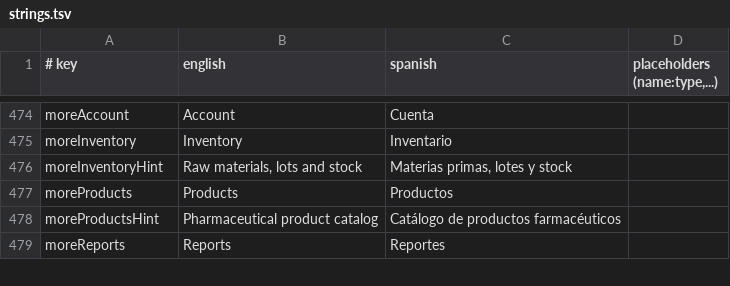
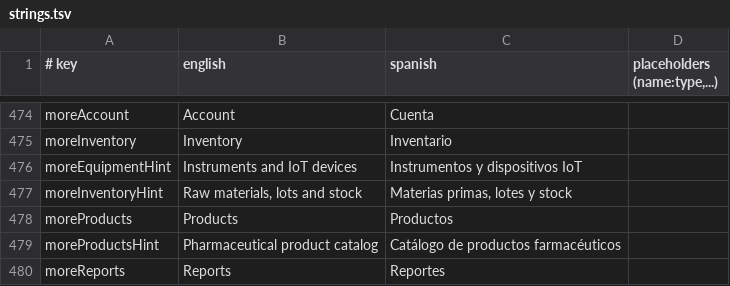
Before and after one commit to IoTech-2620-8741/qualitrack-mobile-application, a TSV file: i18n/strings.tsv, drawn as a sheet; only a part is shown, gaps mark what is left out; the diff names each change by its address in the sheet, - before the commit and + after, or states it on an @@ line.

Commit message:
feat(app): order the tabs like the Report and open equipment from More
The Report (Mobile Style Guidelines) defines the bottom bar as Home, Telemetry, Alerts, Batches and More, with equipment and inventory in More. The app had Home, Batches, Equipment, Telemetry and More, and compliance alerts, the most urgent area, were only reachable from More.

- Alerts and their detail are a tab; equipment moves to the Operation section of More, between products and inventory.
- Home uses space_dashboard, as in the Report. Alerts keep report_problem, the icon every alert of the app uses (More, lists, notices, batch history), because the bell of the app bar is the notifications.
- The tab labels grow with the user's text up to 115%: five labels share 360dp, and at 130% "Telemetry" and "Equipment" broke in the middle of the word.

```diff
--- a/i18n/strings.tsv
+++ b/i18n/strings.tsv
+row 476: moreEquipmentHint | Instruments and IoT devices | Instrumentos y dispositivos IoT
```
Also changed, not shown: 6 other files.
